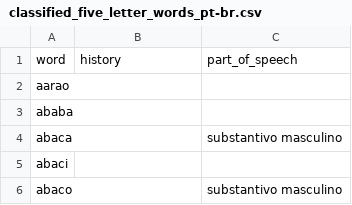
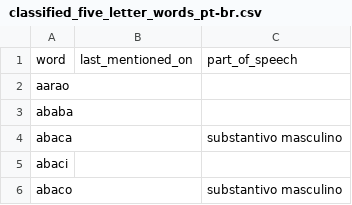
Before and after one commit to v1ctorf/TermoooBot, a CSV file: classified_five_letter_words_pt-br.csv, drawn as a sheet; only a part is shown.

Commit message:
renamed header

```diff
--- a/classified_five_letter_words_pt-br.csv
+++ b/classified_five_letter_words_pt-br.csv
@@ -1,2 +1,2 @@
-word,history,part_of_speech
+word,last_mentioned_on,part_of_speech
 aarao,,
```
